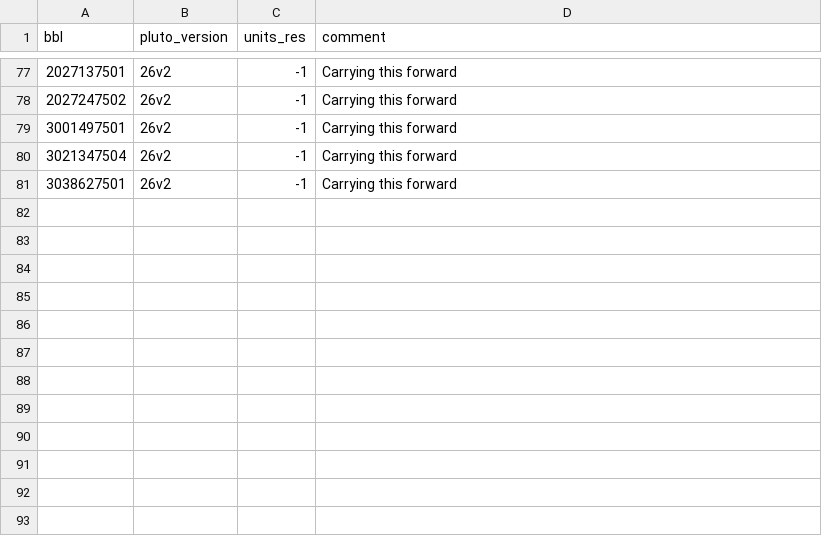
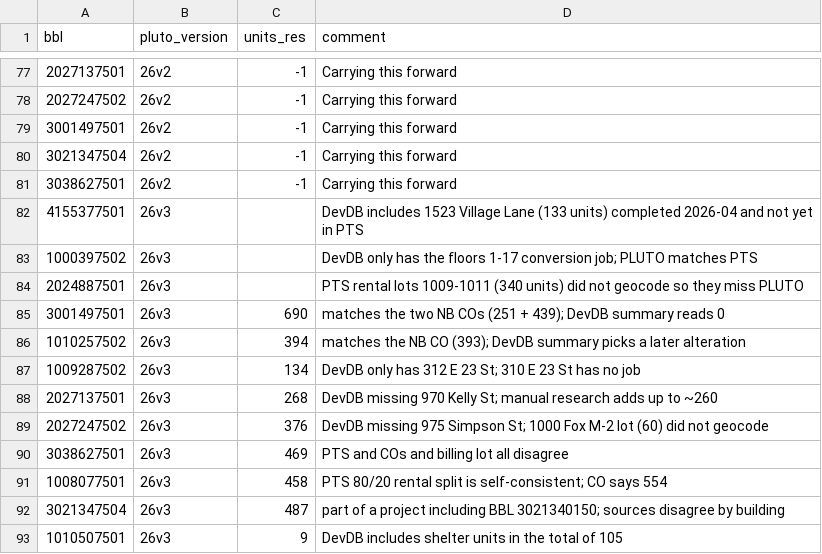
Before and after one commit to NYCPlanning/data-engineering, a CSV file: products/pluto/seeds/ignored_bbls_for_unit_count_test.csv, drawn as a sheet; only a part is shown, gaps mark what is left out; the diff names each change by its address in the sheet, - before the commit and + after, or states it on an @@ line.

Commit message:
add 26v3 condo unit test ignores

```diff
--- a/products/pluto/seeds/ignored_bbls_for_unit_count_test.csv
+++ b/products/pluto/seeds/ignored_bbls_for_unit_count_test.csv
+row 82: 4155377501 | 26v3 |  | DevDB includes 1523 Village Lane (133 units) completed 2026-04 and not yet in PTS
+row 83: 1000397502 | 26v3 |  | DevDB only has the floors 1-17 conversion job; PLUTO matches PTS
+row 84: 2024887501 | 26v3 |  | PTS rental lots 1009-1011 (340 units) did not geocode so they miss PLUTO
+row 85: 3001497501 | 26v3 | 690 | matches the two NB COs (251 + 439); DevDB summary reads 0
+row 86: 1010257502 | 26v3 | 394 | matches the NB CO (393); DevDB summary picks a later alteration
+row 87: 1009287502 | 26v3 | 134 | DevDB only has 312 E 23 St; 310 E 23 St has no job
+row 88: 2027137501 | 26v3 | 268 | DevDB missing 970 Kelly St; manual research adds up to ~260
+row 89: 2027247502 | 26v3 | 376 | DevDB missing 975 Simpson St; 1000 Fox M-2 lot (60) did not geocode
+row 90: 3038627501 | 26v3 | 469 | PTS and COs and billing lot all disagree
+row 91: 1008077501 | 26v3 | 458 | PTS 80/20 rental split is self-consistent; CO says 554
+row 92: 3021347504 | 26v3 | 487 | part of a project including BBL 3021340150; sources disagree by building
+row 93: 1010507501 | 26v3 | 9 | DevDB includes shelter units in the total of 105
```
